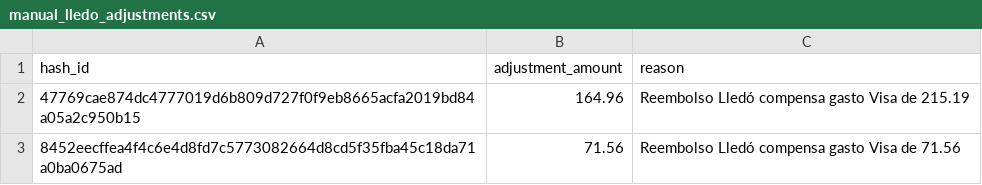
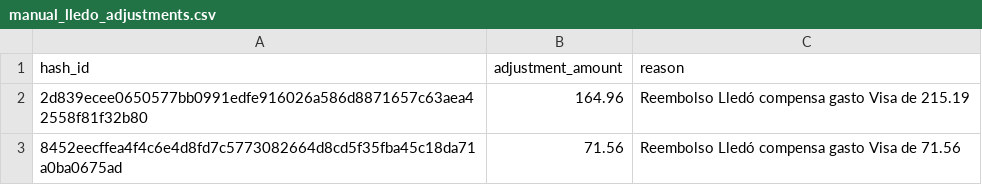
Before and after one commit to pprodman/DWHFinancial, a CSV file: dbt_project/seeds/manual_lledo_adjustments.csv, drawn as a sheet.

Commit message:
[FIX] adjustments fix

```diff
--- a/dbt_project/seeds/manual_lledo_adjustments.csv
+++ b/dbt_project/seeds/manual_lledo_adjustments.csv
@@ -1,3 +1,3 @@
 hash_id,adjustment_amount,reason
-47769cae874dc4777019d6b809d727f0f9eb8665acfa2019bd84a05a2c950b15,164.96,"Reembolso Lledó compensa gasto Visa de 215.19"
+2d839ecee0650577bb0991edfe916026a586d8871657c63aea42558f81f32b80,164.96,"Reembolso Lledó compensa gasto Visa de 215.19"
 8452eecffea4f4c6e4d8fd7c5773082664d8cd5f35fba45c18da71a0ba0675ad,71.56,"Reembolso Lledó compensa gasto Visa de 71.56"
```
